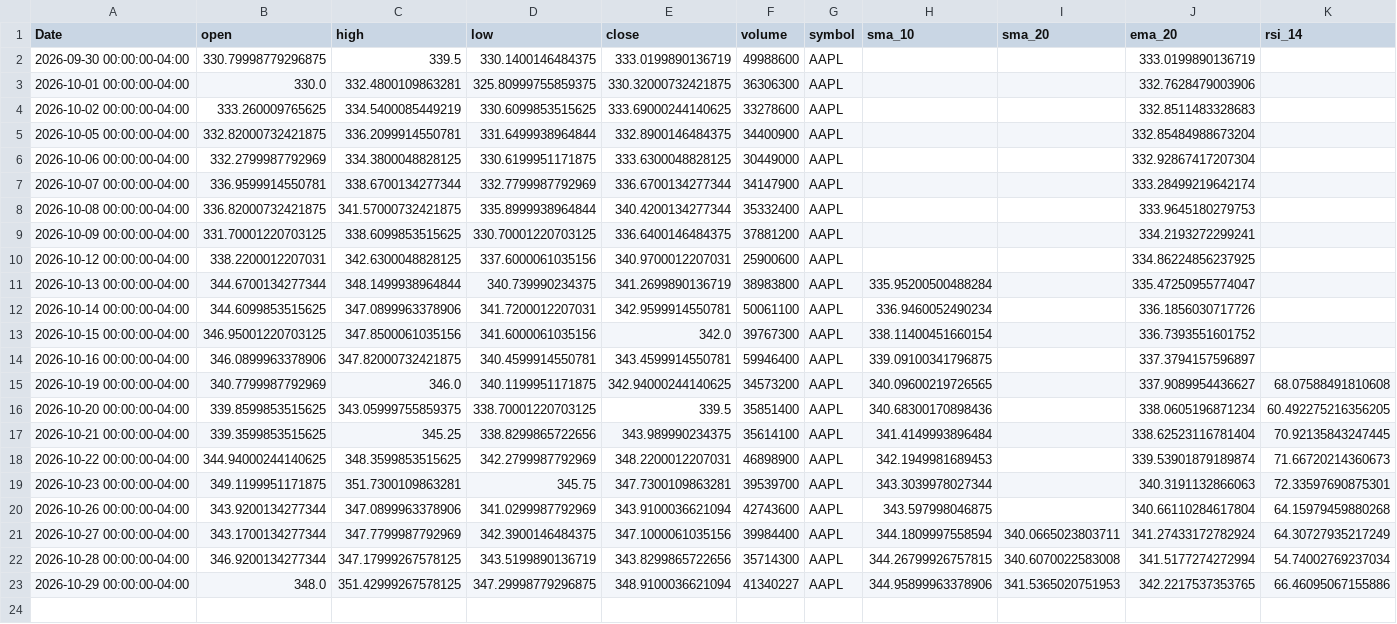
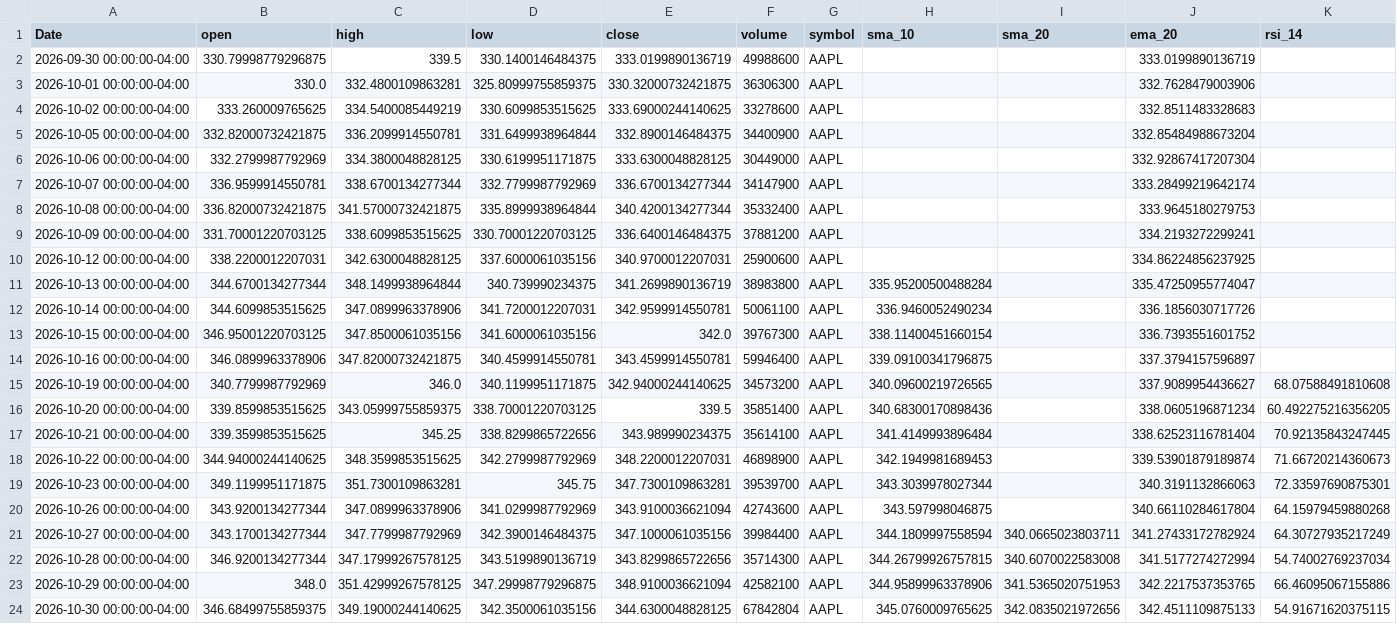
Before and after one commit to elrey85/Data-agent, a CSV file: analysis/AAPL_analysis.csv, drawn as a sheet; only a part is shown; rows hold the shown columns only; the diff names each change by its address in the sheet, - before the commit and + after, or states it on an @@ line.

```diff
--- a/analysis/AAPL_analysis.csv
+++ b/analysis/AAPL_analysis.csv
-F23 (volume): 41340227
+F23 (volume): 42582100
+row 24: 2026-10-30 00:00:00-04:00 | 346.68499755859375 | 349.19000244140625 | 342.3500061035156 | 344.6300048828125 | 67842804 | AAPL | 345.0760009765625 | 342.0835021972656 | 342.4511109875133 | 54.91671620375115
```
Also changed, not shown: analysis/MSFT_analysis.csv, analysis/TSLA_analysis.csv, 4 other files.
